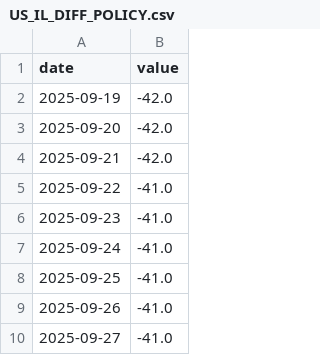
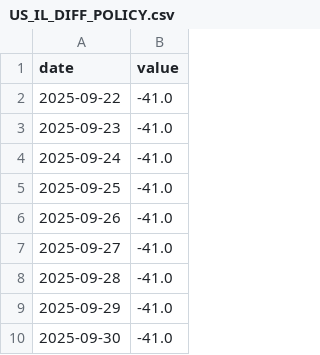
Before and after one commit to Aaron-Levitats/macro-desk-data, a CSV file: US_IL_DIFF_POLICY.csv, drawn as a sheet; only a part is shown; the shorter side is filled out with more unchanged rows; the diff names each change by its address in the sheet, - before the commit and + after, or states it on an @@ line.

```diff
--- a/US_IL_DIFF_POLICY.csv
+++ b/US_IL_DIFF_POLICY.csv
-row 2: 2025-09-19 | -42.0
-row 3: 2025-09-20 | -42.0
-row 4: 2025-09-21 | -42.0
```
Also changed, not shown: IL_USD_2028.csv, IL_USD_2030.csv, 44 other files.
